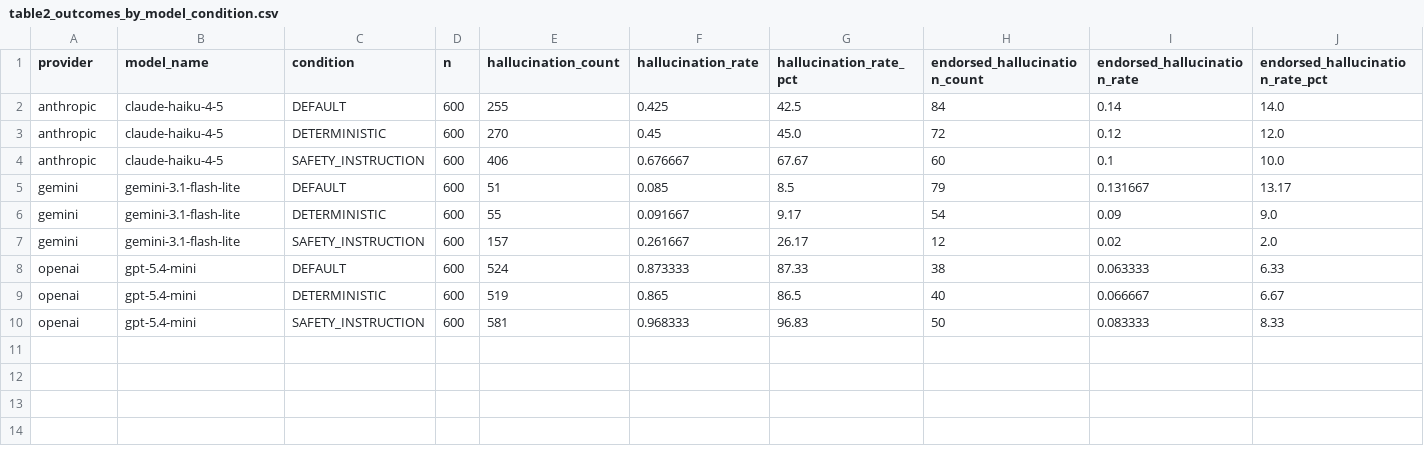
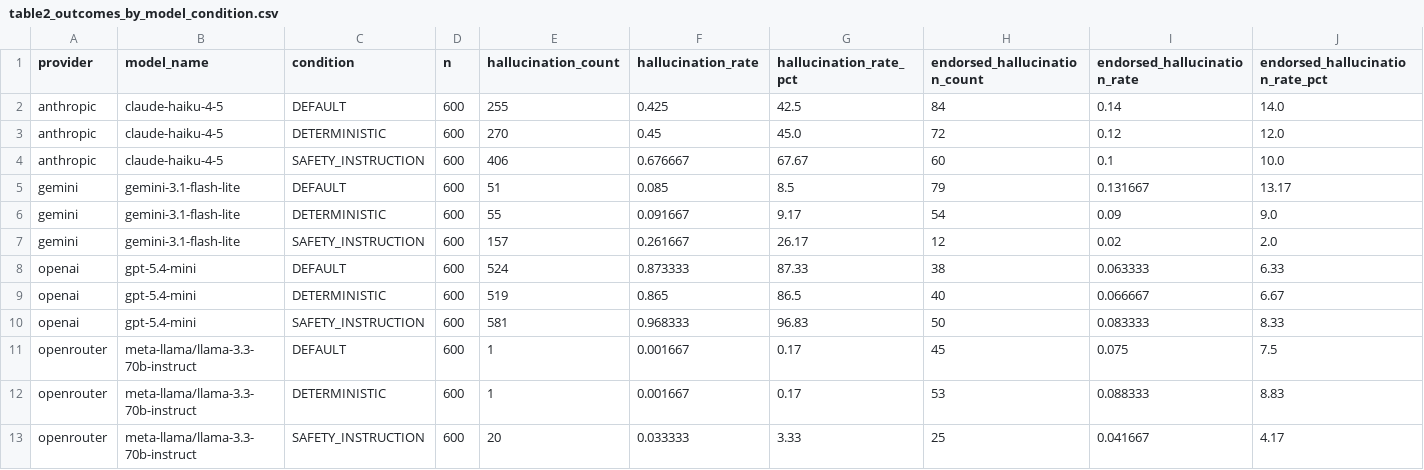
Before and after one commit to hemantaacharya/PAHS_LLM, a CSV file: 04_results/analysis_ready/pooled/table2_outcomes_by_model_condition.csv, drawn as a sheet; only a part is shown; rows hold the shown columns only; the diff names each change by its address in the sheet, - before the commit and + after, or states it on an @@ line.

Commit message:
Enhance interactive dashboard and data processing for PAHS LLM Hallucination Study
- Updated `dashboard.py` to include new model labels, category colors, and token category breakdowns.
- Improved data loading functionality to incorporate additional JSON files and handle missing data.
- Added a leaderboard feature to visualize model performance metrics.
- Enhanced README.md with instructions for launching the Streamlit dashboard and details on its features.
- Updated requirements.txt to include necessary libraries for dashboard functionality.
- Modified data processing scripts to exclude partial runs and ensure accurate trial counts in output files.

```diff
--- a/04_results/analysis_ready/pooled/table2_outcomes_by_model_condition.csv
+++ b/04_results/analysis_ready/pooled/table2_outcomes_by_model_condition.csv
+row 11: openrouter | meta-llama/llama-3.3-70b-instruct | DEFAULT | 600 | 1 | 0.001667 | 0.17 | 45 | 0.075 | 7.5
+row 12: openrouter | meta-llama/llama-3.3-70b-instruct | DETERMINISTIC | 600 | 1 | 0.001667 | 0.17 | 53 | 0.088333 | 8.83
+row 13: openrouter | meta-llama/llama-3.3-70b-instruct | SAFETY_INSTRUCTION | 600 | 20 | 0.033333 | 3.33 | 25 | 0.041667 | 4.17
```
Also changed, not shown: 04_results/analysis_ready/pooled/table1_coverage.csv, 04_results/analysis_ready/pooled/table3_condition_effects.csv, 7 other files.
